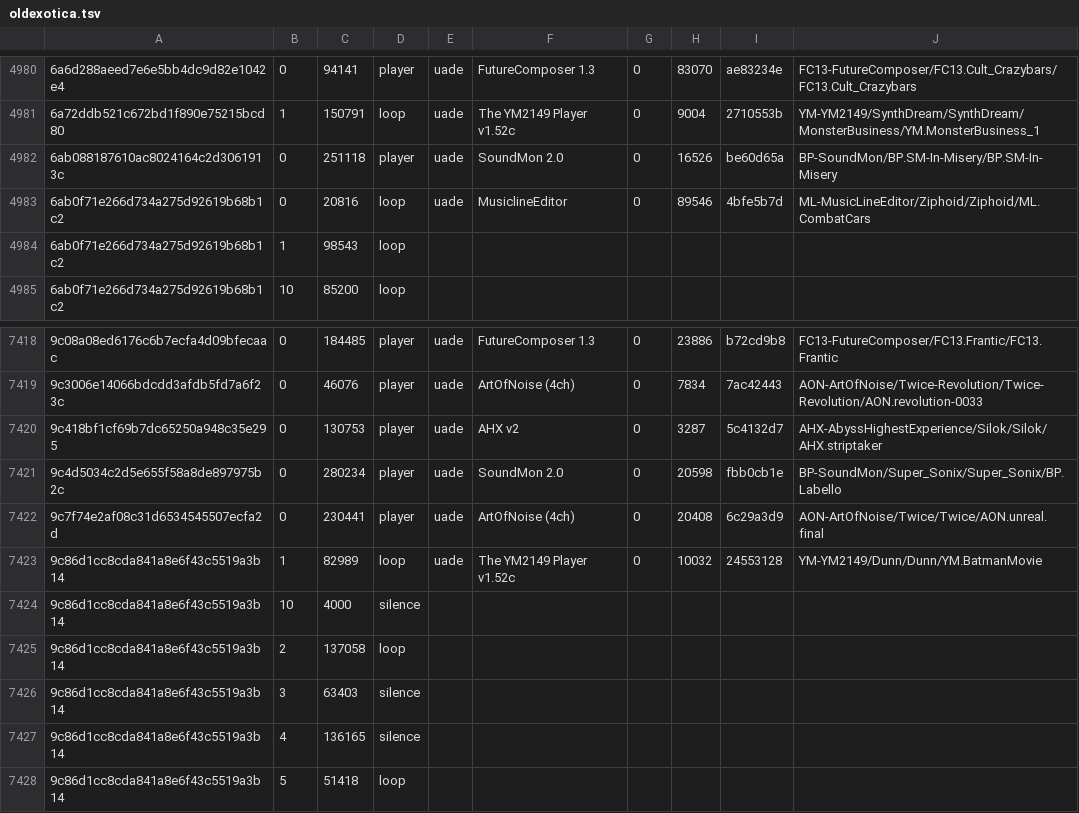
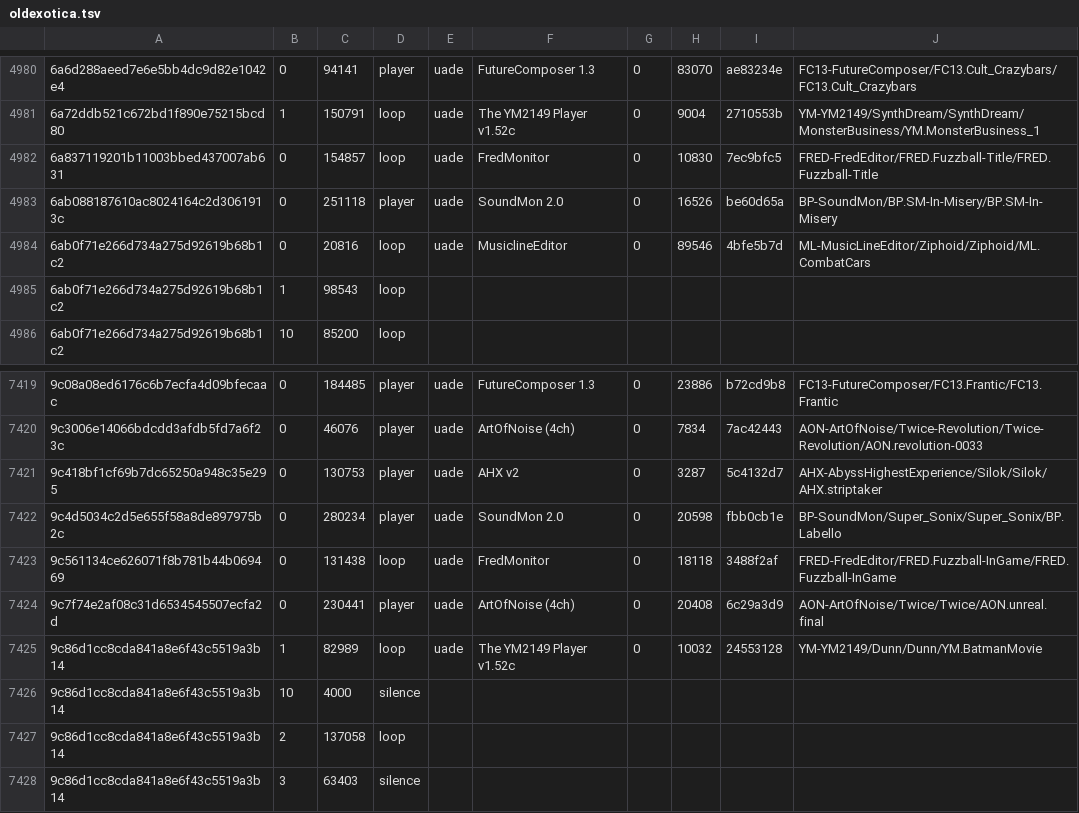
Before and after one commit to mvtiaine/audacious-uade-tools, a TSV file: songdb/sources/oldexotica.tsv, drawn as a sheet; only a part is shown, gaps mark what is left out; the shorter side is filled out with more unchanged rows; the diff names each change by its address in the sheet, - before the commit and + after, or states it on an @@ line.

Commit message:
Update source tsvs to 2025-09-12 snapshots

```diff
--- a/songdb/sources/oldexotica.tsv
+++ b/songdb/sources/oldexotica.tsv
+row 4982: 6a837119201b11003bbed437007ab631 | 0 | 154857 | loop | uade | FredMonitor | 0 | 10830 | 7ec9bfc5 | FRED-FredEditor/FRED.Fuzzball-Title/FRED.Fuzzball-Title
+row 7423: 9c561134ce626071f8b781b44b069469 | 0 | 131438 | loop | uade | FredMonitor | 0 | 18118 | 3488f2af | FRED-FredEditor/FRED.Fuzzball-InGame/FRED.Fuzzball-InGame
```
Also changed, not shown: 4 other files.
